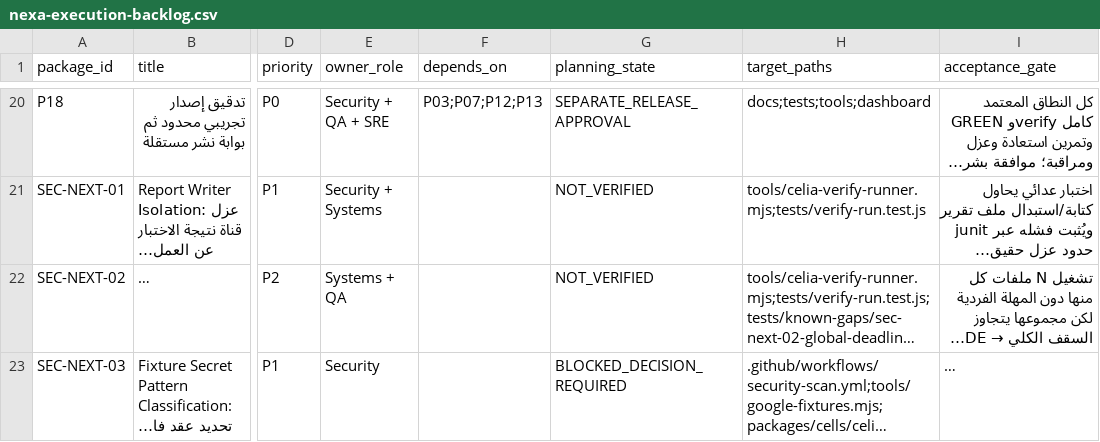
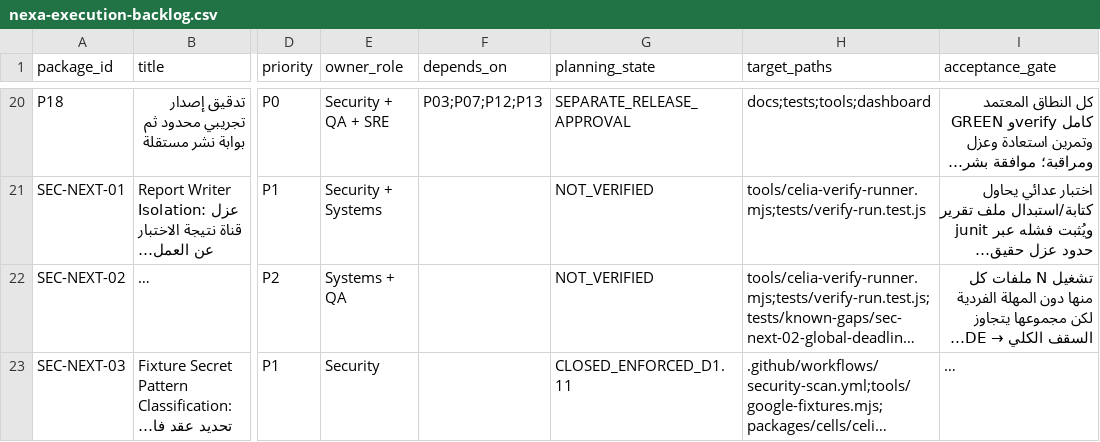
Before and after one commit to elazamey/nexa, a CSV file: docs/nexa-execution-backlog.csv, drawn as a sheet; only a part is shown, gaps mark what is left out; long unchanged cells end in …; the diff names each change by its address in the sheet, - before the commit and + after, or states it on an @@ line.

```diff
--- a/docs/nexa-execution-backlog.csv
+++ b/docs/nexa-execution-backlog.csv
-G23 (planning_state): BLOCKED_DECISION_REQUIRED
+G23 (planning_state): CLOSED_ENFORCED_D1.11
```
Also changed, not shown: 9 other files.
